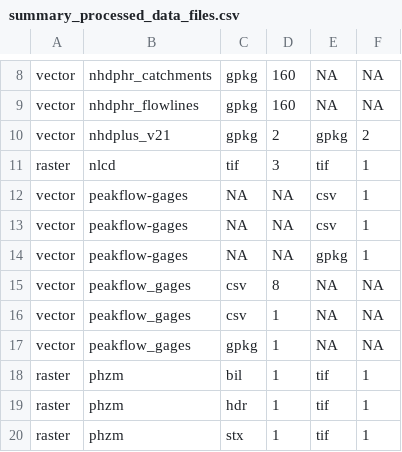
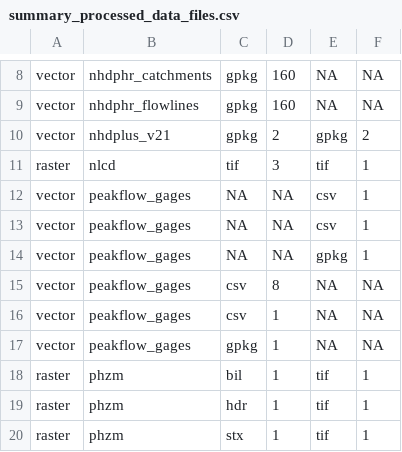
Before and after one commit to cjtinant/FFA_regional-skew, a CSV file: data/log/summary_processed_data_files.csv, drawn as a sheet; only a part is shown, gaps mark what is left out.

```diff
--- a/data/log/summary_processed_data_files.csv
+++ b/data/log/summary_processed_data_files.csv
@@ -11,5 +11,5 @@ vector,nhdplus_v21,gpkg,2,gpkg,2
 raster,nlcd,tif,3,tif,1
-vector,peakflow-gages,NA,NA,csv,1
-vector,peakflow-gages,NA,NA,csv,1
-vector,peakflow-gages,NA,NA,gpkg,1
+vector,peakflow_gages,NA,NA,csv,1
+vector,peakflow_gages,NA,NA,csv,1
+vector,peakflow_gages,NA,NA,gpkg,1
 vector,peakflow_gages,csv,8,NA,NA
```
Also changed, not shown: data/log/duplicate_feature_summary.csv, data/log/feature_file_inventory.csv, 10 other files.
